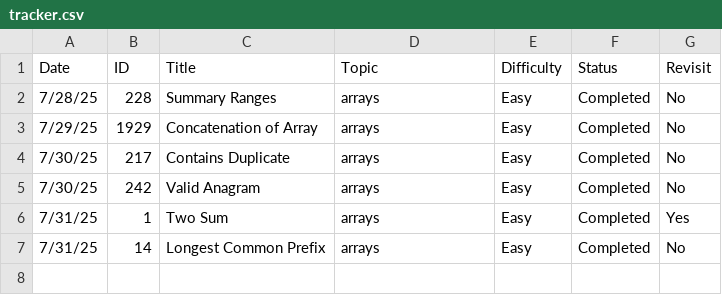
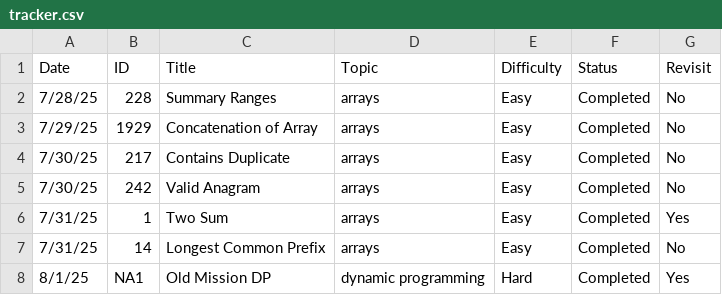
Before and after one commit to chrislowzhengxi/leetcode-master, a CSV file: tracker.csv, drawn as a sheet; the diff names each change by its address in the sheet, - before the commit and + after, or states it on an @@ line.

Commit message:
DP for Hackerrank Old Mission

```diff
--- a/tracker.csv
+++ b/tracker.csv
+row 8: 8/1/25 | NA1 | Old Mission DP | dynamic programming | Hard | Completed | Yes
```
Also changed, not shown: 2 other files.
